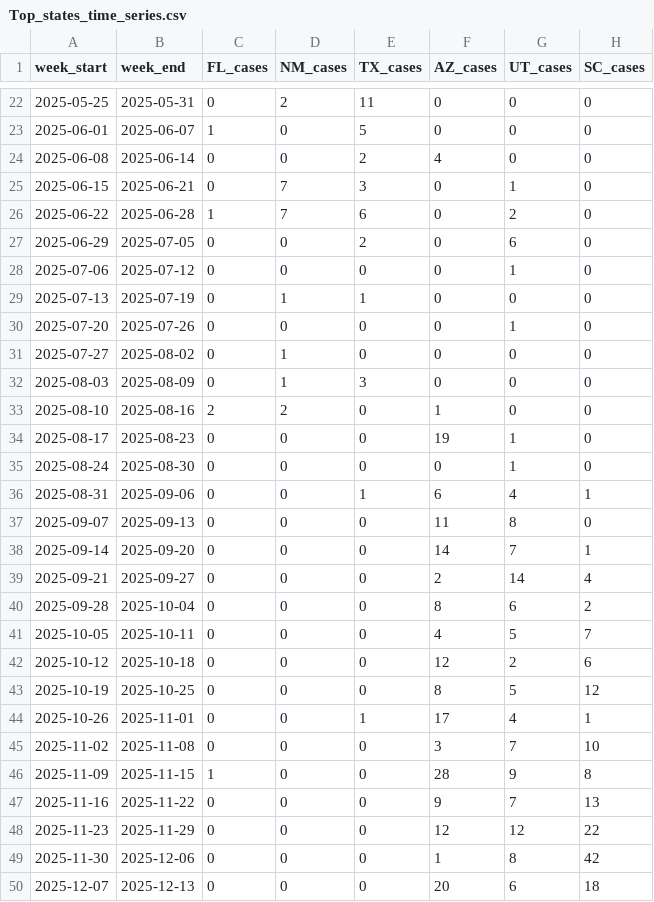
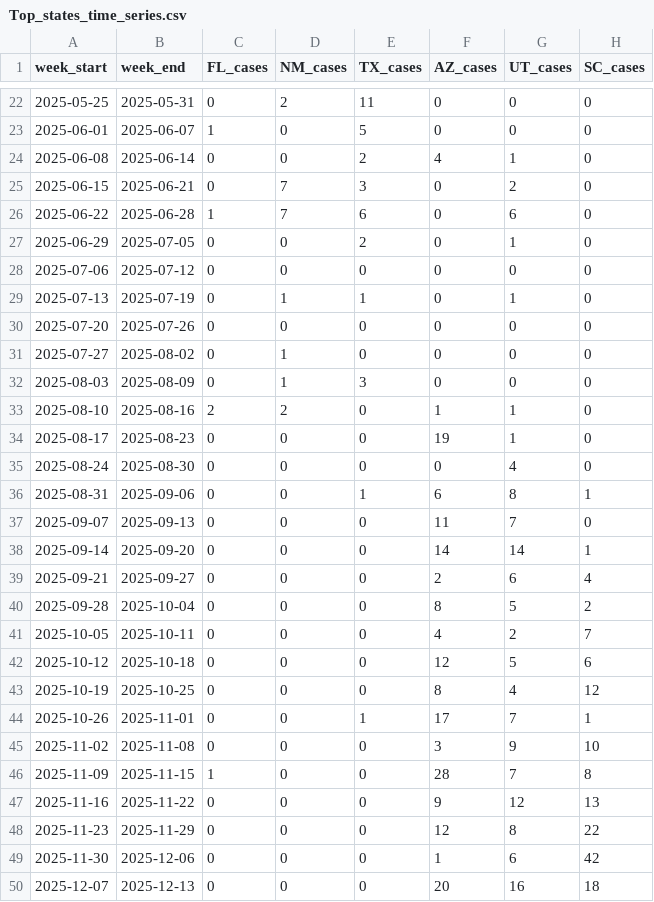
Before and after one commit to CSSEGISandData/measles_data, a CSV file: Top_states_time_series.csv, drawn as a sheet; only a part is shown, gaps mark what is left out; the diff covers the shown part only.

```diff
--- a/Top_states_time_series.csv
+++ b/Top_states_time_series.csv
@@ -23,28 +23,28 @@ week_start,week_end,FL_cases,NM_cases,TX_cases,AZ_cases,UT_cases,SC_cases
 2025-06-01,2025-06-07,1,0,5,0,0,0
-2025-06-08,2025-06-14,0,0,2,4,0,0
-2025-06-15,2025-06-21,0,7,3,0,1,0
-2025-06-22,2025-06-28,1,7,6,0,2,0
-2025-06-29,2025-07-05,0,0,2,0,6,0
-2025-07-06,2025-07-12,0,0,0,0,1,0
-2025-07-13,2025-07-19,0,1,1,0,0,0
-2025-07-20,2025-07-26,0,0,0,0,1,0
+2025-06-08,2025-06-14,0,0,2,4,1,0
+2025-06-15,2025-06-21,0,7,3,0,2,0
+2025-06-22,2025-06-28,1,7,6,0,6,0
+2025-06-29,2025-07-05,0,0,2,0,1,0
+2025-07-06,2025-07-12,0,0,0,0,0,0
+2025-07-13,2025-07-19,0,1,1,0,1,0
+2025-07-20,2025-07-26,0,0,0,0,0,0
 2025-07-27,2025-08-02,0,1,0,0,0,0
 2025-08-03,2025-08-09,0,1,3,0,0,0
-2025-08-10,2025-08-16,2,2,0,1,0,0
+2025-08-10,2025-08-16,2,2,0,1,1,0
 2025-08-17,2025-08-23,0,0,0,19,1,0
-2025-08-24,2025-08-30,0,0,0,0,1,0
-2025-08-31,2025-09-06,0,0,1,6,4,1
-2025-09-07,2025-09-13,0,0,0,11,8,0
-2025-09-14,2025-09-20,0,0,0,14,7,1
-2025-09-21,2025-09-27,0,0,0,2,14,4
-2025-09-28,2025-10-04,0,0,0,8,6,2
-2025-10-05,2025-10-11,0,0,0,4,5,7
-2025-10-12,2025-10-18,0,0,0,12,2,6
-2025-10-19,2025-10-25,0,0,0,8,5,12
-2025-10-26,2025-11-01,0,0,1,17,4,1
-2025-11-02,2025-11-08,0,0,0,3,7,10
-2025-11-09,2025-11-15,1,0,0,28,9,8
-2025-11-16,2025-11-22,0,0,0,9,7,13
-2025-11-23,2025-11-29,0,0,0,12,12,22
-2025-11-30,2025-12-06,0,0,0,1,8,42
-2025-12-07,2025-12-13,0,0,0,20,6,18
+2025-08-24,2025-08-30,0,0,0,0,4,0
+2025-08-31,2025-09-06,0,0,1,6,8,1
+2025-09-07,2025-09-13,0,0,0,11,7,0
+2025-09-14,2025-09-20,0,0,0,14,14,1
+2025-09-21,2025-09-27,0,0,0,2,6,4
+2025-09-28,2025-10-04,0,0,0,8,5,2
+2025-10-05,2025-10-11,0,0,0,4,2,7
+2025-10-12,2025-10-18,0,0,0,12,5,6
+2025-10-19,2025-10-25,0,0,0,8,4,12
+2025-10-26,2025-11-01,0,0,1,17,7,1
+2025-11-02,2025-11-08,0,0,0,3,9,10
+2025-11-09,2025-11-15,1,0,0,28,7,8
+2025-11-16,2025-11-22,0,0,0,9,12,13
+2025-11-23,2025-11-29,0,0,0,12,8,22
+2025-11-30,2025-12-06,0,0,0,1,6,42
+2025-12-07,2025-12-13,0,0,0,20,16,18
```
Also changed, not shown: 1 added row and 27 edited cells elsewhere in this file, data_sources_by_state.csv, measles_county_all_updates.csv, 1 other file.
